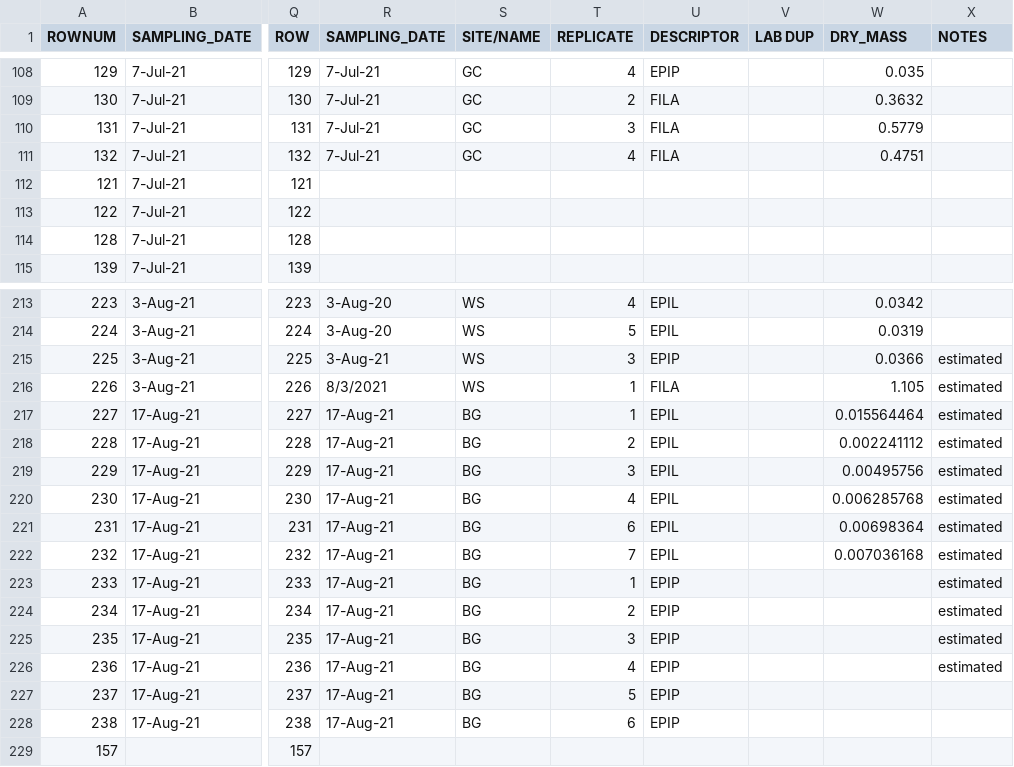
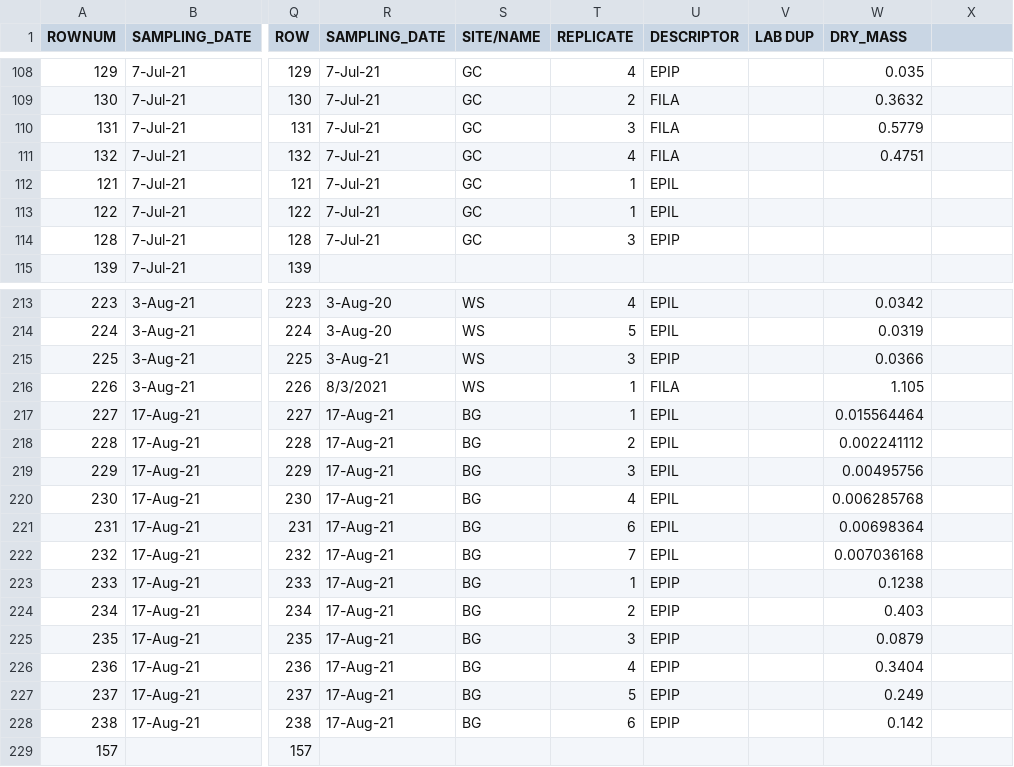
Before and after one commit to feijodelima86/BAM_RAB, a CSV file: 0_data/sample_mass/20220307_SAMPLE_LOG_MASS.csv, drawn as a sheet; only a part is shown, gaps mark what is left out; the diff covers the shown part only; the diff names each change by its address in the sheet, - before the commit and + after, or states it on an @@ line.

```diff
--- a/0_data/sample_mass/20220307_SAMPLE_LOG_MASS.csv
+++ b/0_data/sample_mass/20220307_SAMPLE_LOG_MASS.csv
-X1: NOTES
+X1: (empty)
-R112:R114 (SAMPLING_DATE): (empty)
+R112:R114 (SAMPLING_DATE): 7-Jul-21
-S112:S114 (SITE/NAME): (empty)
+S112:S114 (SITE/NAME): GC
-T112:T113 (REPLICATE): (empty)
+T112:T113 (REPLICATE): 1
-U112:U113 (DESCRIPTOR): (empty)
+U112:U113 (DESCRIPTOR): EPIL
-T114 (REPLICATE): (empty)
+T114 (REPLICATE): 3
-U114 (DESCRIPTOR): (empty)
+U114 (DESCRIPTOR): EPIP
-X215:X226: estimated
+X215:X226: (empty)
-W223 (DRY_MASS): (empty)
+W223 (DRY_MASS): 0.1238
-W224 (DRY_MASS): (empty)
+W224 (DRY_MASS): 0.403
-W225 (DRY_MASS): (empty)
+W225 (DRY_MASS): 0.0879
-W226 (DRY_MASS): (empty)
+W226 (DRY_MASS): 0.3404
-W227 (DRY_MASS): (empty)
+W227 (DRY_MASS): 0.249
-W228 (DRY_MASS): (empty)
+W228 (DRY_MASS): 0.142
```
Also changed, not shown: 103 edited cells elsewhere in this file, 2 other files.
